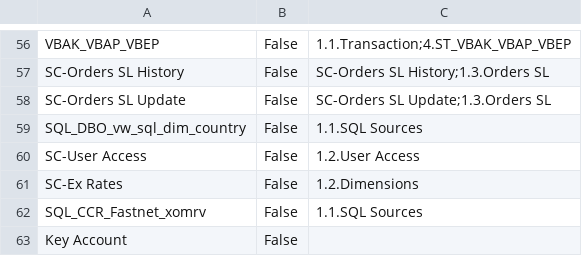
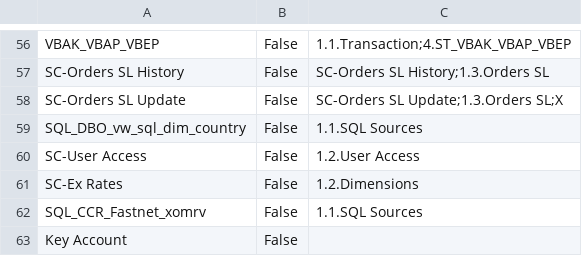
Before and after one commit to Centelli/40-Sales, a CSV file: 90 - Sales/90 - Sales Source list.csv, drawn as a sheet; only a part is shown, gaps mark what is left out.

```diff
--- a/90 - Sales/90 - Sales Source list.csv
+++ b/90 - Sales/90 - Sales Source list.csv
@@ -57,3 +57,3 @@ VBAK_VBAP_VBEP,False,1.1.Transaction;4.ST_VBAK_VBAP_VBEP
 SC-Orders SL History,False,SC-Orders SL History;1.3.Orders SL
-SC-Orders SL Update,False,SC-Orders SL Update;1.3.Orders SL
+SC-Orders SL Update,False,SC-Orders SL Update;1.3.Orders SL;X
 SQL_DBO_vw_sql_dim_country,False,1.1.SQL Sources
```
Also changed, not shown: 1 other file.
